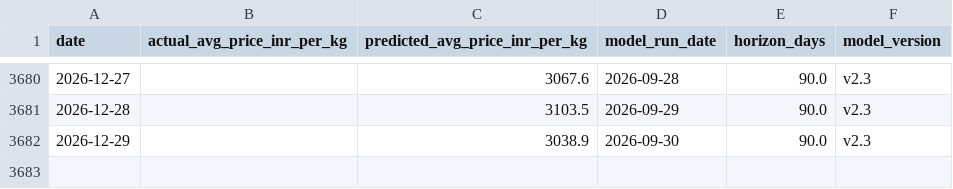
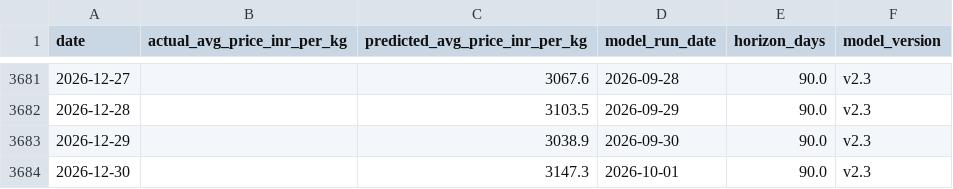
Before and after one commit to josephsebk/CardamomPulse, a CSV file: cardamom_webapp/data/archive.csv, drawn as a sheet; only a part is shown, gaps mark what is left out; the diff covers the shown part only.

```diff
--- a/cardamom_webapp/data/archive.csv
+++ b/cardamom_webapp/data/archive.csv
@@ -3682 +3683,2 @@ date,actual_avg_price_inr_per_kg,predicted_avg_price_inr_per_kg,model_run_date,h
 2026-12-29,,3038.9,2026-09-30,90.0,v2.3
+2026-12-30,,3147.3,2026-10-01,90.0,v2.3
```
Also changed, not shown: 9 added rows, 8 removed rows and 1 edited cell elsewhere in this file, 4 other files.
